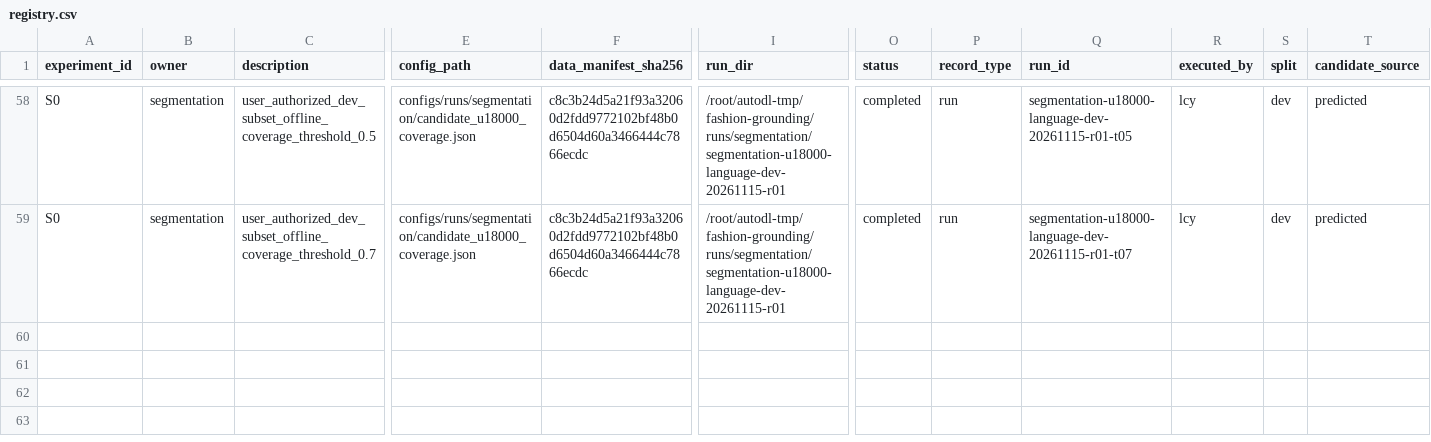
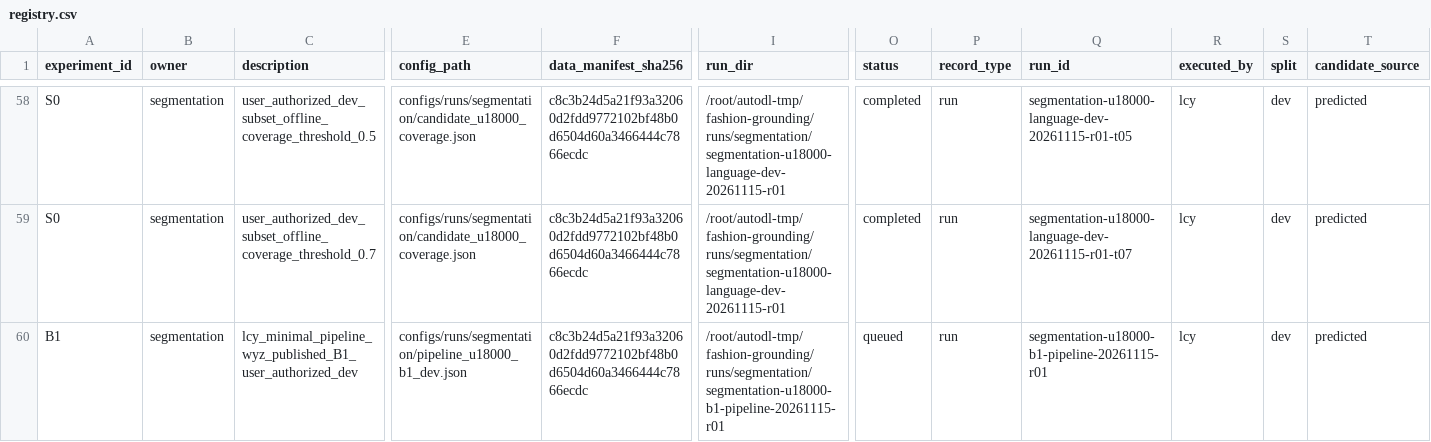
Before and after one commit to rickyliuchunyu/comp4471-fashion-grounding, a CSV file: experiments/registry.csv, drawn as a sheet; only a part is shown, gaps mark what is left out; rows hold the shown columns only; the diff names each change by its address in the sheet, - before the commit and + after, or states it on an @@ line.

Commit message:
Connect fixed segmentation candidates to published B1 and original geometry

```diff
--- a/experiments/registry.csv
+++ b/experiments/registry.csv
+row 60: B1 | segmentation | lcy_minimal_pipeline_wyz_published_B1_user_authorized_dev | configs/runs/segmentation/pipeline_u18000_b1_dev.json | c8c3b24d5a21f93a32060d2fdd9772102bf48b0d6504d60a3466444c7866ecdc | /root/autodl-tmp/fashion-grounding/runs/segmentation/segmentation-u18000-b1-pipeline-20261115-r01 | queued | run | segmentation-u18000-b1-pipeline-20261115-r01 | lcy | dev | predicted
```
Also changed, not shown: 8 other files.
